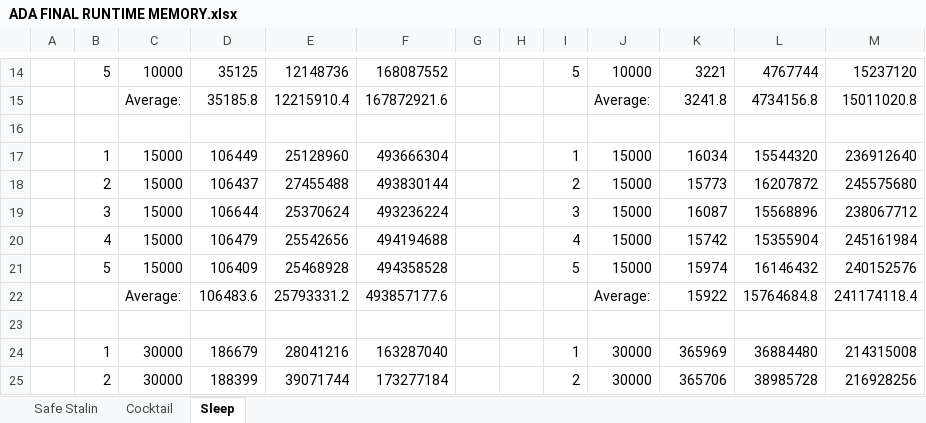
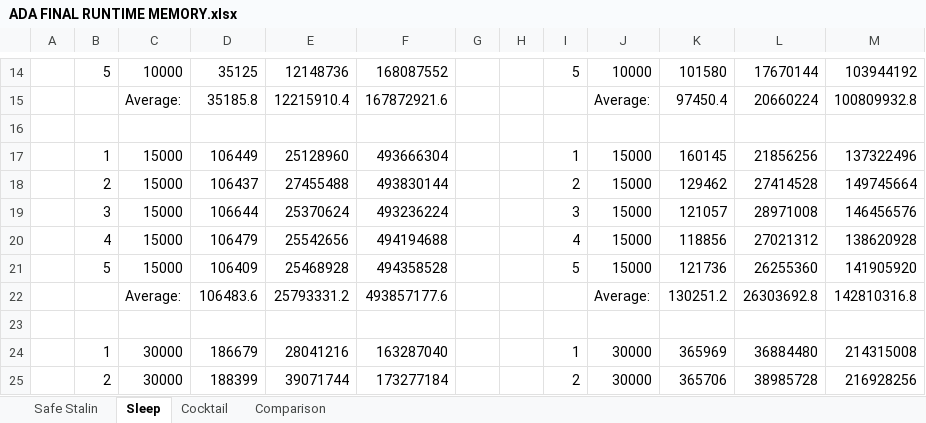
Before and after one commit to Pandalmation/Strange-Sorting-Algorithms, an Excel workbook: Documents/ADA FINAL RUNTIME MEMORY.xlsx, sheet Sleep, drawn as a sheet; only a part is shown, gaps mark what is left out; values as stored, in another font and other column widths than the file's, no borders; charts and pictures not drawn; the diff covers the shown part only; the diff names each change by its address in the sheet, - before the commit and + after, or states it on an @@ line.

```diff
--- a/Documents/ADA FINAL RUNTIME MEMORY.xlsx (sheet Sleep)
+++ b/Documents/ADA FINAL RUNTIME MEMORY.xlsx (sheet Sleep)
+sheet tab: Comparison
@@ sheet tab order changed: Safe Stalin | Sleep | Cocktail | Comparison @@
-K14: 3221
+K14: 101580
-L14: 4767744
+L14: 17670144
-M14: 15237120
+M14: 103944192
-K15: 3241.8
+K15: 97450.4
-L15: 4734156.8
+L15: 20660224
-M15: 15011020.8
+M15: 100809932.8
-K17: 16034
+K17: 160145
-L17: 15544320
+L17: 21856256
-M17: 236912640
+M17: 137322496
-K18: 15773
+K18: 129462
-L18: 16207872
+L18: 27414528
-M18: 245575680
+M18: 149745664
-K19: 16087
+K19: 121057
-L19: 15568896
+L19: 28971008
-M19: 238067712
+M19: 146456576
-K20: 15742
+K20: 118856
-L20: 15355904
+L20: 27021312
-M20: 245161984
+M20: 138620928
-K21: 15974
+K21: 121736
-L21: 16146432
+L21: 26255360
-M21: 240152576
+M21: 141905920
-K22: 15922
+K22: 130251.2
-L22: 15764684.8
+L22: 26303692.8
-M22: 241174118.4
+M22: 142810316.8
```
Also changed, not shown: 30 edited cells elsewhere in this sheet, sheet Cocktail, sheet Safe Stalin, charts or pictures, 9 other files.
